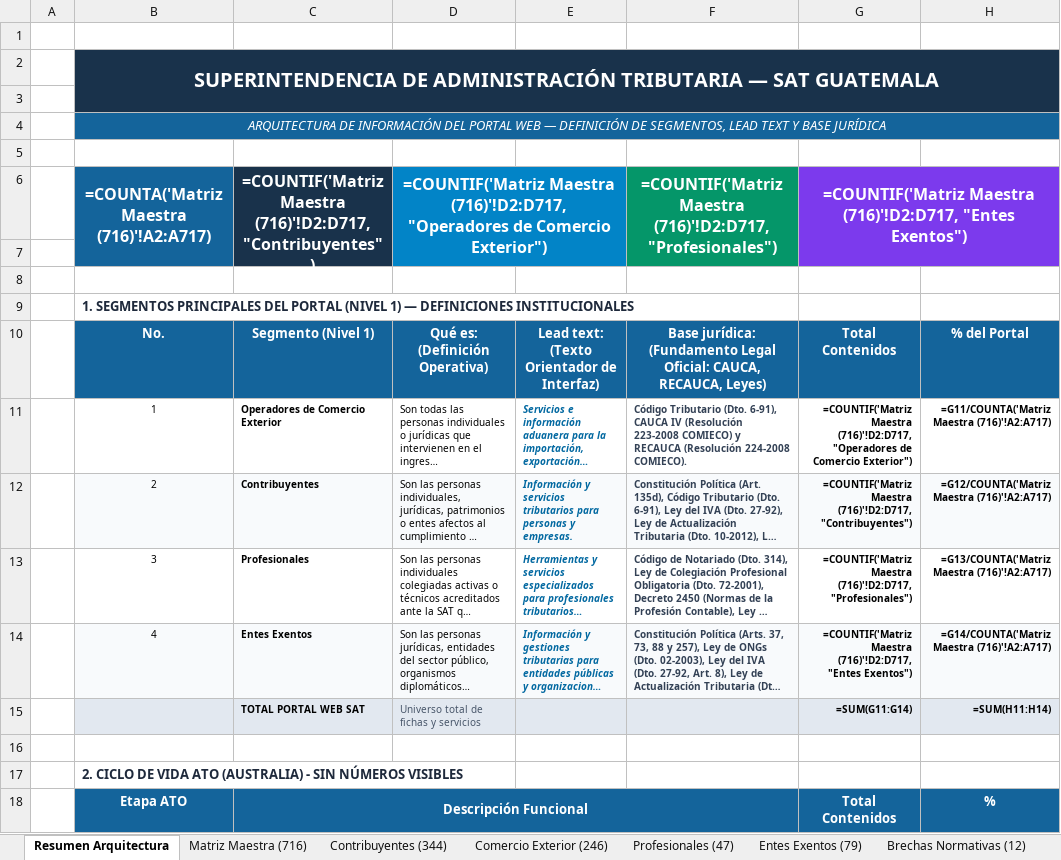
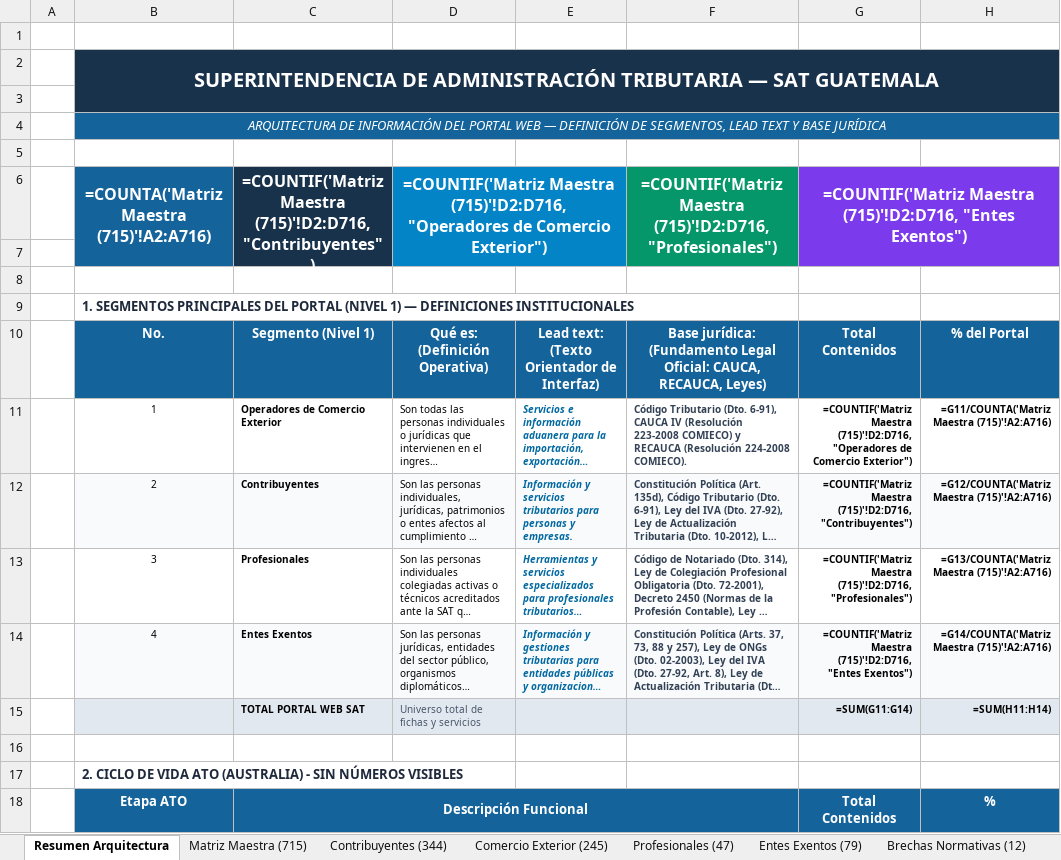
Before and after one commit to elKevin24/SAT, an Excel workbook: docs/fuentes-datos/02_archivos_producto_entregables/Estructura_Final_Contenido_Portal_SAT_Actualizado.xlsx, sheet Resumen Arquitectura, drawn as a sheet; only a part is shown; long unchanged cells end in …; values as stored, in another font and other column widths than the file's, no borders; formulas without a stored value are shown as written; the diff covers the shown part only; the diff names each change by its address in the sheet, - before the commit and + after, or states it on an @@ line.

```diff
--- a/docs/fuentes-datos/02_archivos_producto_entregables/Estructura_Final_Contenido_Portal_SAT_Actualizado.xlsx (sheet Resumen Arquitectura)
+++ b/docs/fuentes-datos/02_archivos_producto_entregables/Estructura_Final_Contenido_Portal_SAT_Actualizado.xlsx (sheet Resumen Arquitectura)
-sheet tab: Matriz Maestra (716)
+sheet tab: Matriz Maestra (715)
-sheet tab: Comercio Exterior (246)
+sheet tab: Comercio Exterior (245)
-B6: =COUNTA('Matriz Maestra (716)'!A2:A717)
+B6: =COUNTA('Matriz Maestra (715)'!A2:A716)
-C6: =COUNTIF('Matriz Maestra (716)'!D2:D717, "Contribuyentes")
+C6: =COUNTIF('Matriz Maestra (715)'!D2:D716, "Contribuyentes")
-D6: =COUNTIF('Matriz Maestra (716)'!D2:D717, "Operadores de…
+D6: =COUNTIF('Matriz Maestra (715)'!D2:D716, "Operadores de…
-F6: =COUNTIF('Matriz Maestra (716)'!D2:D717, "Profesionales")
+F6: =COUNTIF('Matriz Maestra (715)'!D2:D716, "Profesionales")
-G6: =COUNTIF('Matriz Maestra (716)'!D2:D717, "Entes Exentos")
+G6: =COUNTIF('Matriz Maestra (715)'!D2:D716, "Entes Exentos")
-G11: =COUNTIF('Matriz Maestra (716)'!D2:D717, "Operadores de…
+G11: =COUNTIF('Matriz Maestra (715)'!D2:D716, "Operadores de…
-H11: =G11/COUNTA('Matriz Maestra (716)'!A2:A717)
+H11: =G11/COUNTA('Matriz Maestra (715)'!A2:A716)
-G12: =COUNTIF('Matriz Maestra (716)'!D2:D717, "Contribuyentes")
+G12: =COUNTIF('Matriz Maestra (715)'!D2:D716, "Contribuyentes")
-H12: =G12/COUNTA('Matriz Maestra (716)'!A2:A717)
+H12: =G12/COUNTA('Matriz Maestra (715)'!A2:A716)
-G13: =COUNTIF('Matriz Maestra (716)'!D2:D717, "Profesionales")
+G13: =COUNTIF('Matriz Maestra (715)'!D2:D716, "Profesionales")
-H13: =G13/COUNTA('Matriz Maestra (716)'!A2:A717)
+H13: =G13/COUNTA('Matriz Maestra (715)'!A2:A716)
-G14: =COUNTIF('Matriz Maestra (716)'!D2:D717, "Entes Exentos")
+G14: =COUNTIF('Matriz Maestra (715)'!D2:D716, "Entes Exentos")
-H14: =G14/COUNTA('Matriz Maestra (716)'!A2:A717)
+H14: =G14/COUNTA('Matriz Maestra (715)'!A2:A716)
```
Also changed, not shown: 18 edited cells elsewhere in this sheet, sheet Matriz Maestra (715), sheet Comercio Exterior (245), sheet Contribuyentes (344), sheet Brechas Normativas (12), sheet Profesionales (47), sheet Entes Exentos (79), docs/fuentes-datos/02_archivos_producto_entregables/Mapa_de_Navegacion_y_Descripciones_Portal_SAT.xlsx, 29 other files.
